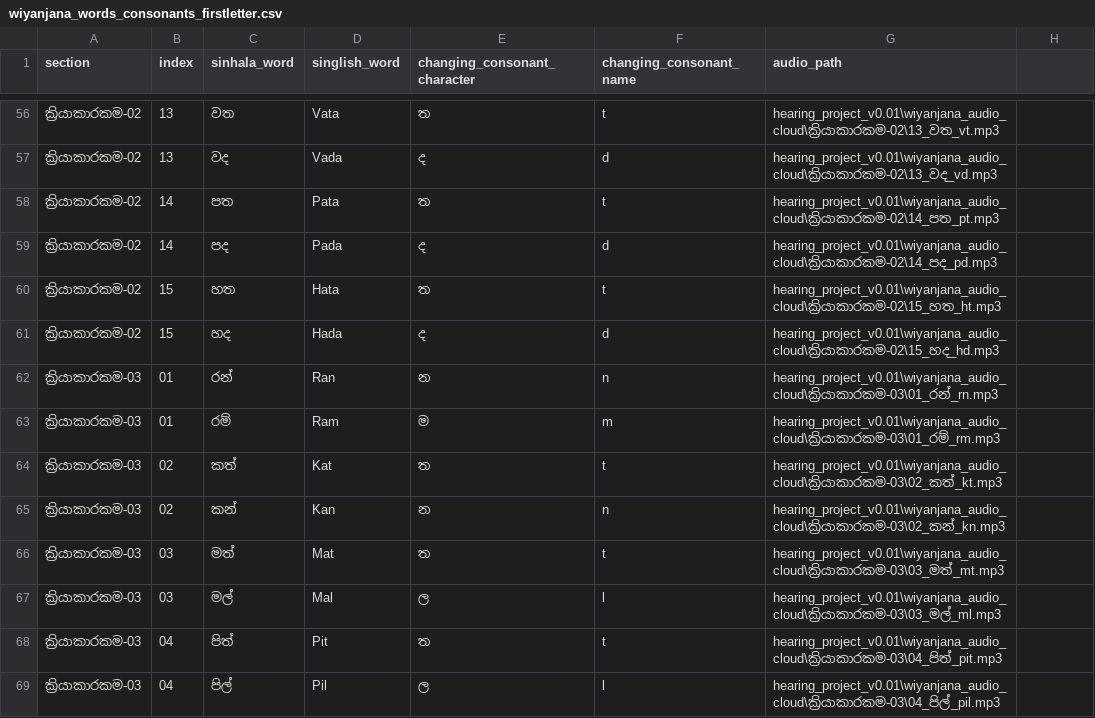
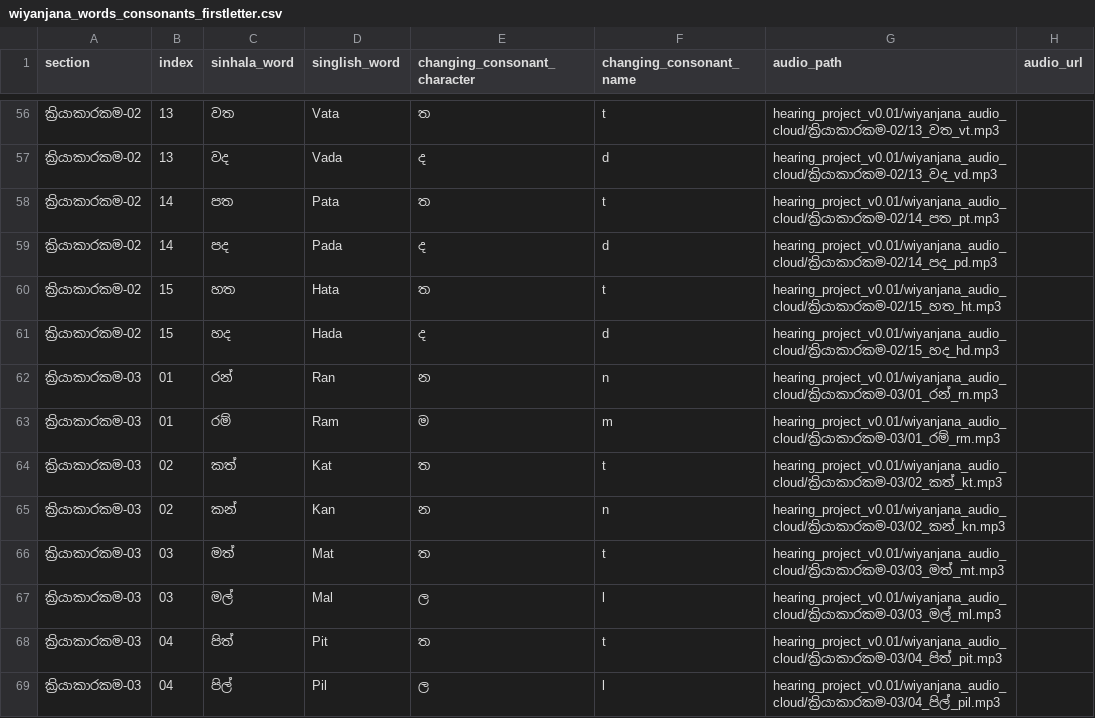
Before and after one commit to StellSync/EarDisableResearch, a CSV file: wiyanjana_words_consonants_firstletter.csv, drawn as a sheet; only a part is shown, gaps mark what is left out; the diff covers the shown part only.

Commit message:
adding another change on wiyanjana to fix audio path

```diff
--- a/wiyanjana_words_consonants_firstletter.csv
+++ b/wiyanjana_words_consonants_firstletter.csv
@@ -1 +1 @@
-section,index,sinhala_word,singlish_word,changing_consonant_character,changing_consonant_name,audio_path
+section,index,sinhala_word,singlish_word,changing_consonant_character,changing_consonant_name,audio_path,audio_url
@@ -56,14 +56,14 @@ section,index,sinhala_word,singlish_word,changing_consonant_character,changing_c
-ක්‍රියාකාරකම-02,13,වත,Vata,ත,t,hearing_project_v0.01\wiyanjana_audio_cloud\ක්‍රියාකාරකම-02\13_වත_vt.mp3
-ක්‍රියාකාරකම-02,13,වද,Vada,ද,d,hearing_project_v0.01\wiyanjana_audio_cloud\ක්‍රියාකාරකම-02\13_වද_vd.mp3
-ක්‍රියාකාරකම-02,14,පත,Pata,ත,t,hearing_project_v0.01\wiyanjana_audio_cloud\ක්‍රියාකාරකම-02\14_පත_pt.mp3
-ක්‍රියාකාරකම-02,14,පද,Pada,ද,d,hearing_project_v0.01\wiyanjana_audio_cloud\ක්‍රියාකාරකම-02\14_පද_pd.mp3
-ක්‍රියාකාරකම-02,15,හත,Hata,ත,t,hearing_project_v0.01\wiyanjana_audio_cloud\ක්‍රියාකාරකම-02\15_හත_ht.mp3
-ක්‍රියාකාරකම-02,15,හද,Hada,ද,d,hearing_project_v0.01\wiyanjana_audio_cloud\ක්‍රියාකාරකම-02\15_හද_hd.mp3
-ක්‍රියාකාරකම-03,01,රන්,Ran,න,n,hearing_project_v0.01\wiyanjana_audio_cloud\ක්‍රියාකාරකම-03\01_රන්_rn.mp3
-ක්‍රියාකාරකම-03,01,රම්,Ram,ම,m,hearing_project_v0.01\wiyanjana_audio_cloud\ක්‍රියාකාරකම-03\01_රම්_rm.mp3
-ක්‍රියාකාරකම-03,02,කත්,Kat,ත,t,hearing_project_v0.01\wiyanjana_audio_cloud\ක්‍රියාකාරකම-03\02_කත්_kt.mp3
-ක්‍රියාකාරකම-03,02,කන්,Kan,න,n,hearing_project_v0.01\wiyanjana_audio_cloud\ක්‍රියාකාරකම-03\02_කන්_kn.mp3
-ක්‍රියාකාරකම-03,03,මත්,Mat,ත,t,hearing_project_v0.01\wiyanjana_audio_cloud\ක්‍රියාකාරකම-03\03_මත්_mt.mp3
-ක්‍රියාකාරකම-03,03,මල්,Mal,ල,l,hearing_project_v0.01\wiyanjana_audio_cloud\ක්‍රියාකාරකම-03\03_මල්_ml.mp3
-ක්‍රියාකාරකම-03,04,පිත්,Pit,ත,t,hearing_project_v0.01\wiyanjana_audio_cloud\ක්‍රියාකාරකම-03\04_පිත්_pit.mp3
-ක්‍රියාකාරකම-03,04,පිල්,Pil,ල,l,hearing_project_v0.01\wiyanjana_audio_cloud\ක්‍රියාකාරකම-03\04_පිල්_pil.mp3
+ක්‍රියාකාරකම-02,13,වත,Vata,ත,t,hearing_project_v0.01/wiyanjana_audio_cloud/ක්‍රියාකාරකම-02/13_වත_vt.mp3,
+ක්‍රියාකාරකම-02,13,වද,Vada,ද,d,hearing_project_v0.01/wiyanjana_audio_cloud/ක්‍රියාකාරකම-02/13_වද_vd.mp3,
+ක්‍රියාකාරකම-02,14,පත,Pata,ත,t,hearing_project_v0.01/wiyanjana_audio_cloud/ක්‍රියාකාරකම-02/14_පත_pt.mp3,
+ක්‍රියාකාරකම-02,14,පද,Pada,ද,d,hearing_project_v0.01/wiyanjana_audio_cloud/ක්‍රියාකාරකම-02/14_පද_pd.mp3,
+ක්‍රියාකාරකම-02,15,හත,Hata,ත,t,hearing_project_v0.01/wiyanjana_audio_cloud/ක්‍රියාකාරකම-02/15_හත_ht.mp3,
+ක්‍රියාකාරකම-02,15,හද,Hada,ද,d,hearing_project_v0.01/wiyanjana_audio_cloud/ක්‍රියාකාරකම-02/15_හද_hd.mp3,
+ක්‍රියාකාරකම-03,01,රන්,Ran,න,n,hearing_project_v0.01/wiyanjana_audio_cloud/ක්‍රියාකාරකම-03/01_රන්_rn.mp3,
+ක්‍රියාකාරකම-03,01,රම්,Ram,ම,m,hearing_project_v0.01/wiyanjana_audio_cloud/ක්‍රියාකාරකම-03/01_රම්_rm.mp3,
+ක්‍රියාකාරකම-03,02,කත්,Kat,ත,t,hearing_project_v0.01/wiyanjana_audio_cloud/ක්‍රියාකාරකම-03/02_කත්_kt.mp3,
+ක්‍රියාකාරකම-03,02,කන්,Kan,න,n,hearing_project_v0.01/wiyanjana_audio_cloud/ක්‍රියාකාරකම-03/02_කන්_kn.mp3,
+ක්‍රියාකාරකම-03,03,මත්,Mat,ත,t,hearing_project_v0.01/wiyanjana_audio_cloud/ක්‍රියාකාරකම-03/03_මත්_mt.mp3,
+ක්‍රියාකාරකම-03,03,මල්,Mal,ල,l,hearing_project_v0.01/wiyanjana_audio_cloud/ක්‍රියාකාරකම-03/03_මල්_ml.mp3,
+ක්‍රියාකාරකම-03,04,පිත්,Pit,ත,t,hearing_project_v0.01/wiyanjana_audio_cloud/ක්‍රියාකාරකම-03/04_පිත්_pit.mp3,
+ක්‍රියාකාරකම-03,04,පිල්,Pil,ල,l,hearing_project_v0.01/wiyanjana_audio_cloud/ක්‍රියාකාරකම-03/04_පිල්_pil.mp3,
```
Also changed, not shown: 146 edited cells elsewhere in this file, 4 other files.
